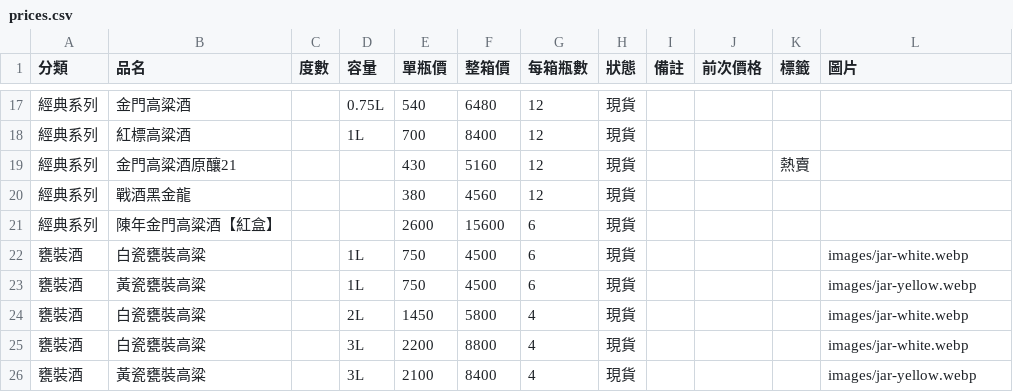
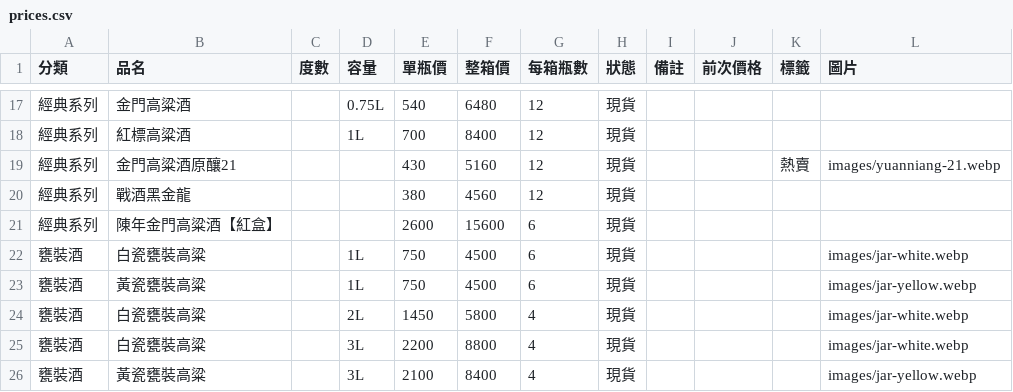
Before and after one commit to azin0609-dev/Kaoliang-liquor, a CSV file: data/prices.csv, drawn as a sheet; only a part is shown, gaps mark what is left out.

```diff
--- a/data/prices.csv
+++ b/data/prices.csv
@@ -18,3 +18,3 @@
 經典系列,紅標高粱酒,,1L,700,8400,12,現貨,,,,
-經典系列,金門高粱酒原釀21,,,430,5160,12,現貨,,,熱賣,
+經典系列,金門高粱酒原釀21,,,430,5160,12,現貨,,,熱賣,images/yuanniang-21.webp
 經典系列,戰酒黑金龍,,,380,4560,12,現貨,,,,
```
Also changed, not shown: 1 other file.
